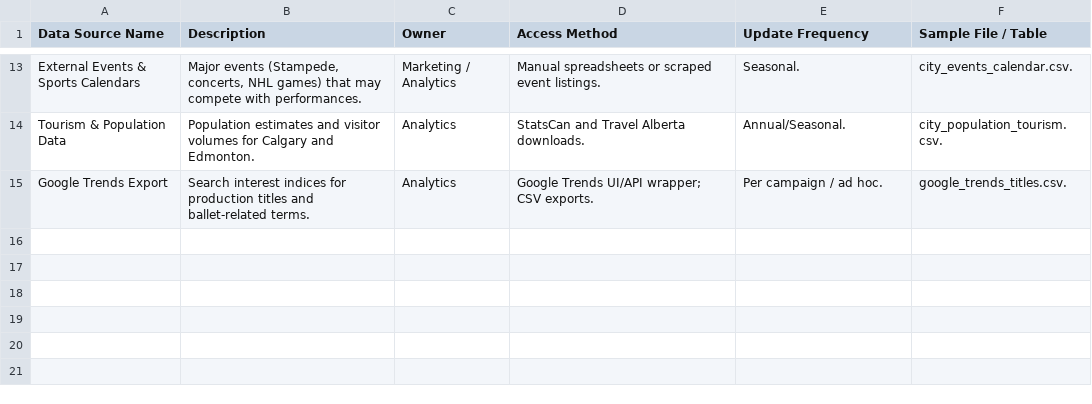
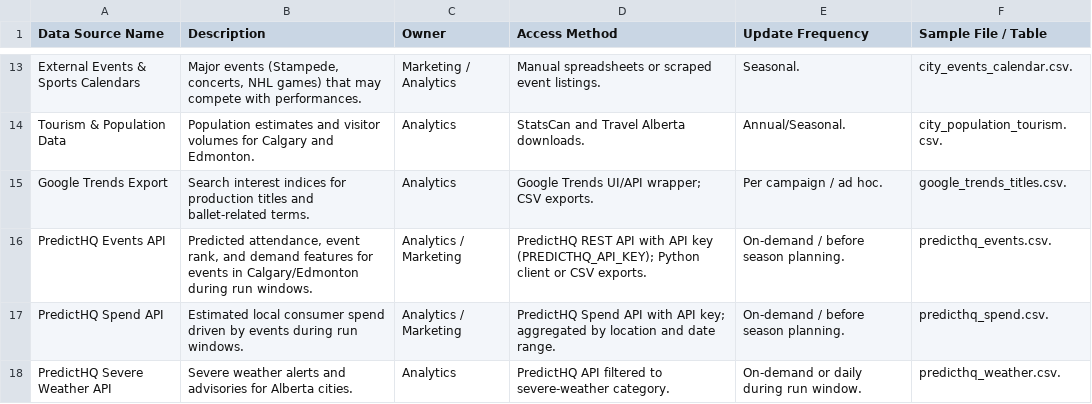
Before and after one commit to chrisrobingeorge-ai/alberta_ballet_title_scoring_app.py, a CSV file: config/ml_data_sources_alberta_ballet.csv, drawn as a sheet; only a part is shown, gaps mark what is left out.

```diff
--- a/config/ml_data_sources_alberta_ballet.csv
+++ b/config/ml_data_sources_alberta_ballet.csv
@@ -15 +15,4 @@ Tourism & Population Data,Population estimates and visitor volumes for Calgary a
 Google Trends Export,Search interest indices for production titles and ballet-related terms.,Analytics,Google Trends UI/API wrapper; CSV exports.,Per campaign / ad hoc.,google_trends_titles.csv.
+PredictHQ Events API,"Predicted attendance, event rank, and demand features for events in Calgary/Edmonton during run windows.",Analytics / Marketing,PredictHQ REST API with API key (PREDICTHQ_API_KEY); Python client or CSV exports.,On-demand / before season planning.,predicthq_events.csv.
+PredictHQ Spend API,Estimated local consumer spend driven by events during run windows.,Analytics / Marketing,PredictHQ Spend API with API key; aggregated by location and date range.,On-demand / before season planning.,predicthq_spend.csv.
+PredictHQ Severe Weather API,Severe weather alerts and advisories for Alberta cities.,Analytics,PredictHQ API filtered to severe-weather category.,On-demand or daily during run window.,predicthq_weather.csv.
```
Also changed, not shown: config/ml_feature_inventory_alberta_ballet.csv, config/ml_leakage_audit_alberta_ballet.csv, 7 other files.
